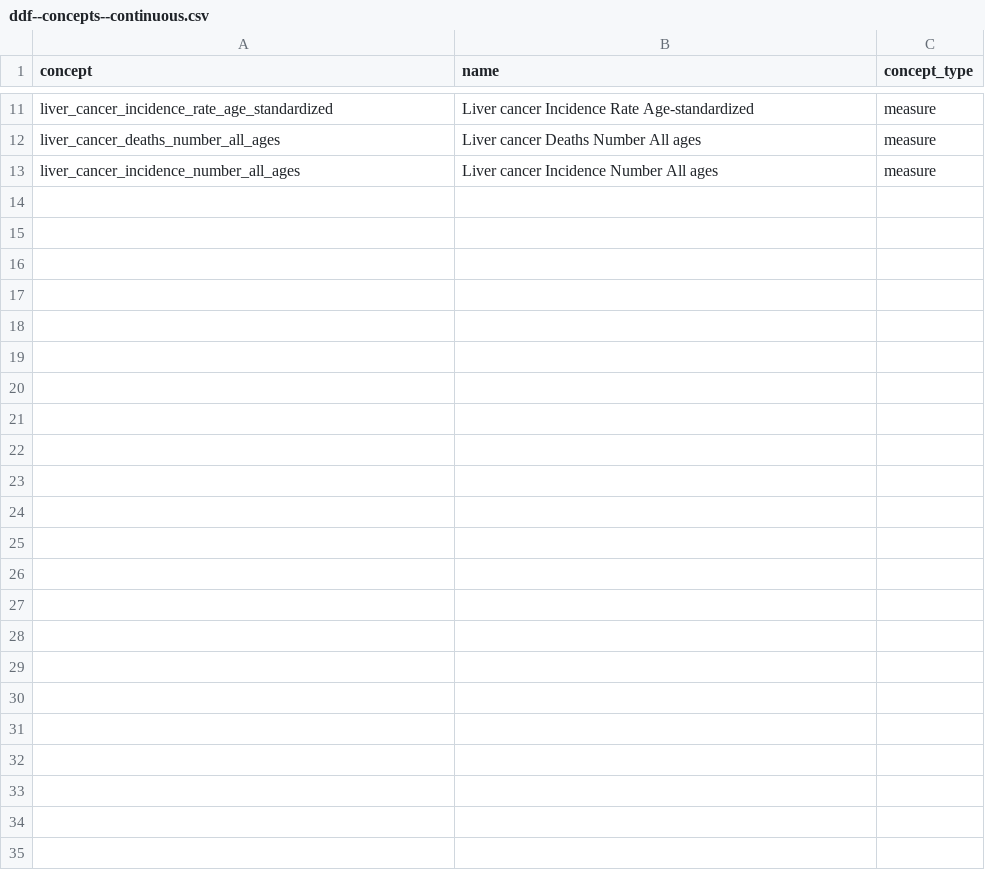
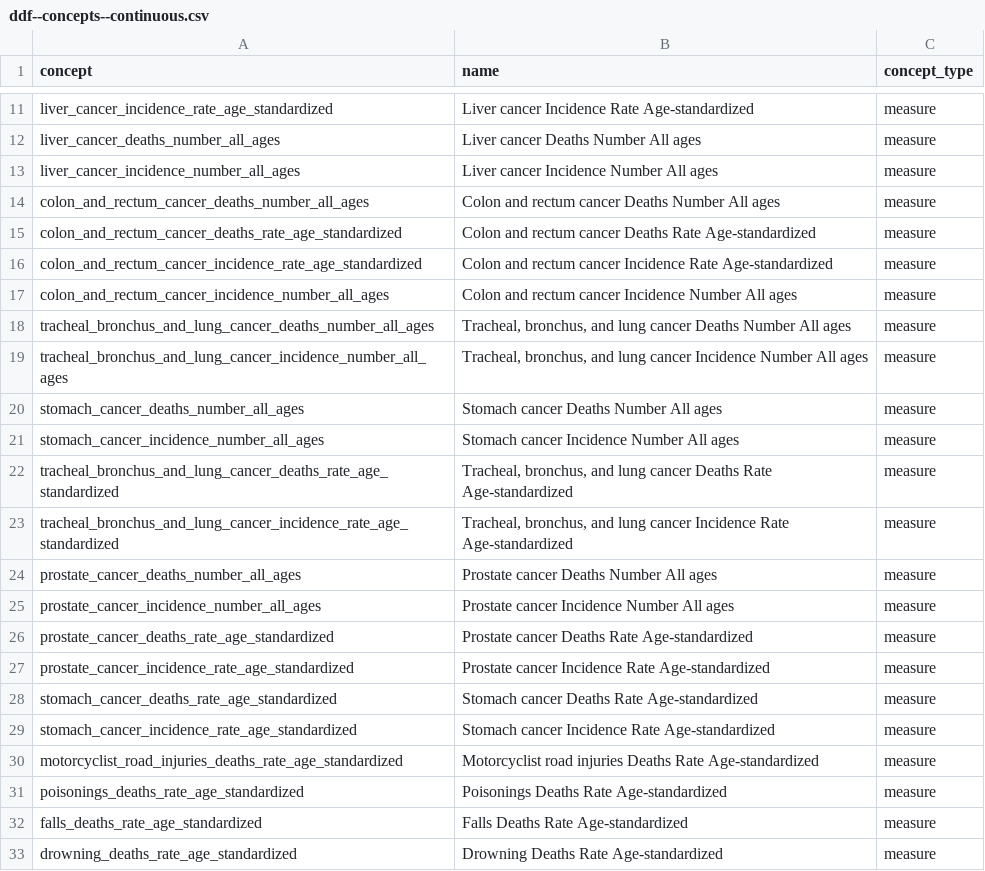
Before and after one commit to open-numbers/ddf--ihme--death_cause_compact, a CSV file: ddf--concepts--continuous.csv, drawn as a sheet; only a part is shown, gaps mark what is left out; the diff names each change by its address in the sheet, - before the commit and + after, or states it on an @@ line.

```diff
--- a/ddf--concepts--continuous.csv
+++ b/ddf--concepts--continuous.csv
+row 14: colon_and_rectum_cancer_deaths_number_all_ages | Colon and rectum cancer Deaths Number All ages | measure
+row 15: colon_and_rectum_cancer_deaths_rate_age_standardized | Colon and rectum cancer Deaths Rate Age-standardized | measure
+row 16: colon_and_rectum_cancer_incidence_rate_age_standardized | Colon and rectum cancer Incidence Rate Age-standardized | measure
+row 17: colon_and_rectum_cancer_incidence_number_all_ages | Colon and rectum cancer Incidence Number All ages | measure
+row 18: tracheal_bronchus_and_lung_cancer_deaths_number_all_ages | Tracheal, bronchus, and lung cancer Deaths Number All ages | measure
+row 19: tracheal_bronchus_and_lung_cancer_incidence_number_all_ages | Tracheal, bronchus, and lung cancer Incidence Number All ages | measure
+row 20: stomach_cancer_deaths_number_all_ages | Stomach cancer Deaths Number All ages | measure
+row 21: stomach_cancer_incidence_number_all_ages | Stomach cancer Incidence Number All ages | measure
+row 22: tracheal_bronchus_and_lung_cancer_deaths_rate_age_standardized | Tracheal, bronchus, and lung cancer Deaths Rate Age-standardized | measure
+row 23: tracheal_bronchus_and_lung_cancer_incidence_rate_age_standardized | Tracheal, bronchus, and lung cancer Incidence Rate Age-standardized | measure
+row 24: prostate_cancer_deaths_number_all_ages | Prostate cancer Deaths Number All ages | measure
+row 25: prostate_cancer_incidence_number_all_ages | Prostate cancer Incidence Number All ages | measure
+row 26: prostate_cancer_deaths_rate_age_standardized | Prostate cancer Deaths Rate Age-standardized | measure
+row 27: prostate_cancer_incidence_rate_age_standardized | Prostate cancer Incidence Rate Age-standardized | measure
+row 28: stomach_cancer_deaths_rate_age_standardized | Stomach cancer Deaths Rate Age-standardized | measure
+row 29: stomach_cancer_incidence_rate_age_standardized | Stomach cancer Incidence Rate Age-standardized | measure
+row 30: motorcyclist_road_injuries_deaths_rate_age_standardized | Motorcyclist road injuries Deaths Rate Age-standardized | measure
+row 31: poisonings_deaths_rate_age_standardized | Poisonings Deaths Rate Age-standardized | measure
+row 32: falls_deaths_rate_age_standardized | Falls Deaths Rate Age-standardized | measure
+row 33: drowning_deaths_rate_age_standardized | Drowning Deaths Rate Age-standardized | measure
```
Also changed, not shown: 24 other files.
